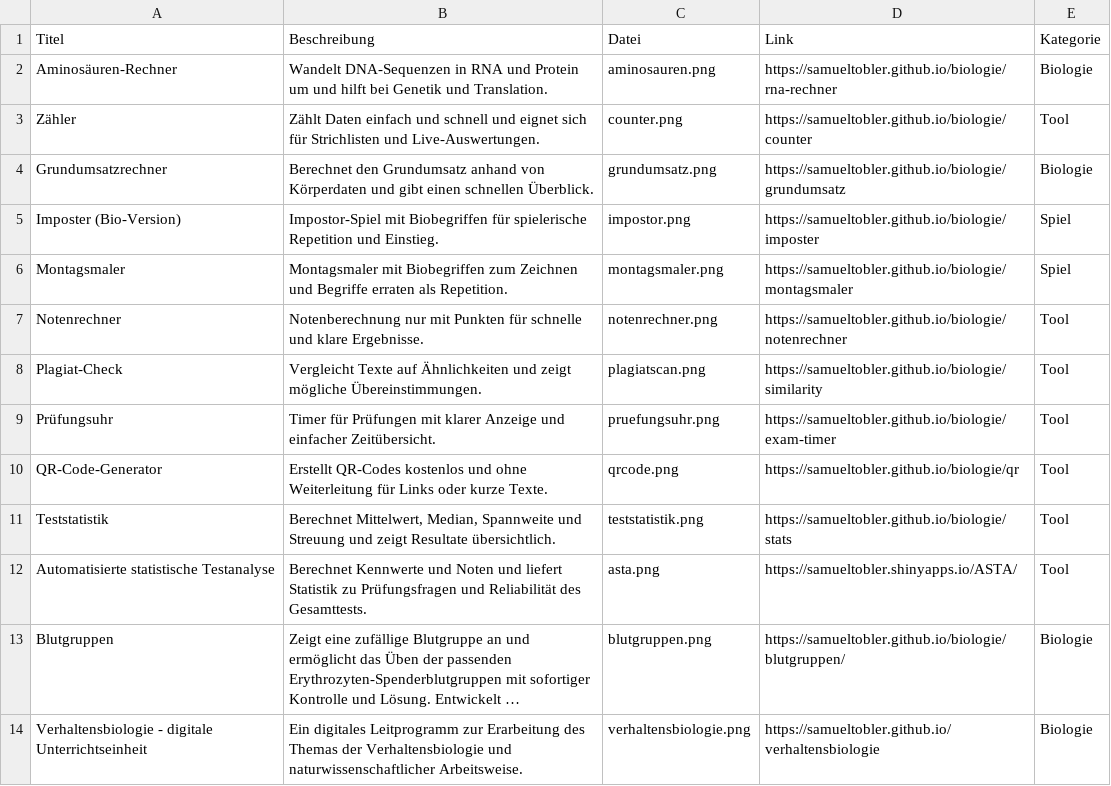
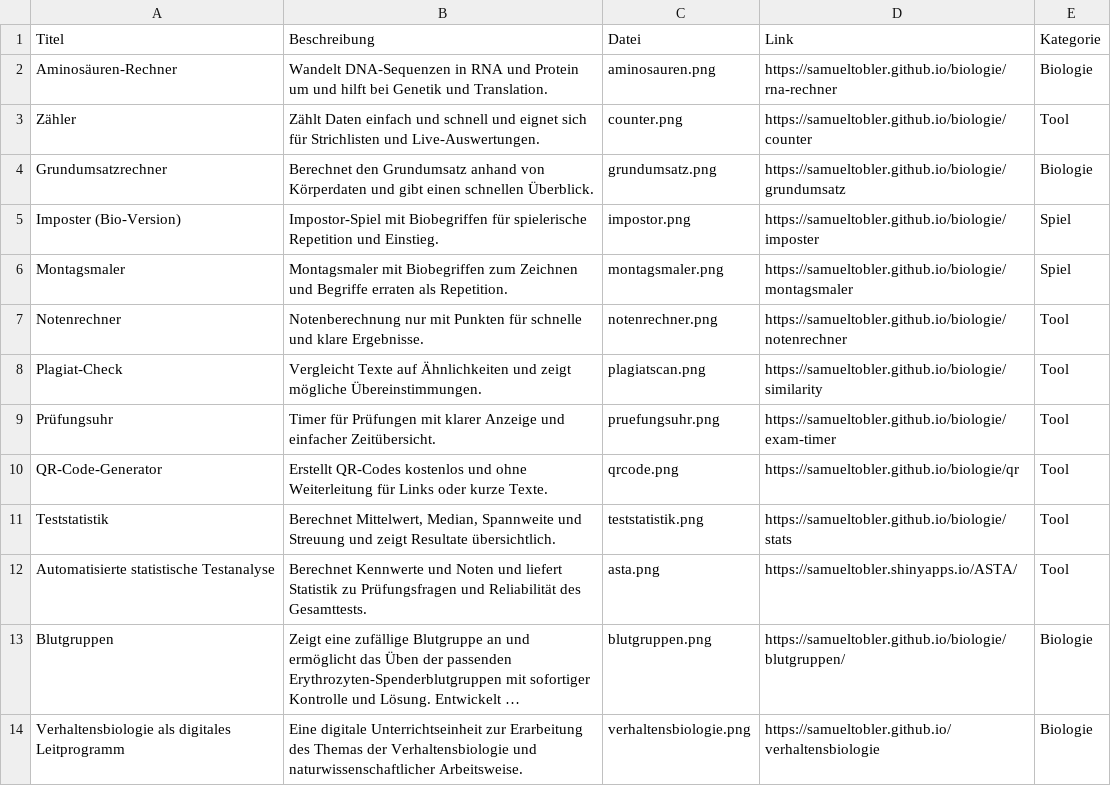
Before and after one commit to samueltobler/samueltobler.github.io, a CSV file: gymi-tools/data.csv, drawn as a sheet; long unchanged cells end in …; the diff names each change by its address in the sheet, - before the commit and + after, or states it on an @@ line.

Commit message:
Update data.csv

```diff
--- a/gymi-tools/data.csv
+++ b/gymi-tools/data.csv
-A14 (Titel): Verhaltensbiologie - digitale Unterrichtseinheit
+A14 (Titel): Verhaltensbiologie als digitales Leitprogramm
-B14 (Beschreibung): Ein digitales Leitprogramm zur Erarbeitung…
+B14 (Beschreibung): Eine digitale Unterrichtseinheit zur Erarbeitung…
```
